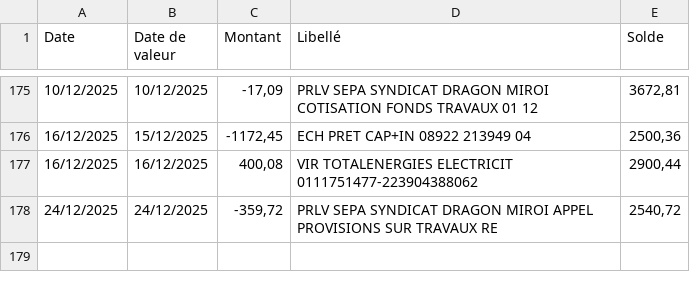
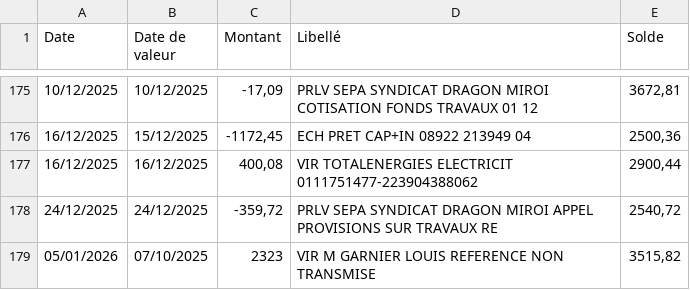
Before and after one commit to louisgarnier/LMNP, a CSV file: backend/data/input/trades/trades_evry_2025.csv, drawn as a sheet; only a part is shown, gaps mark what is left out; the diff names each change by its address in the sheet, - before the commit and + after, or states it on an @@ line.

```diff
--- a/backend/data/input/trades/trades_evry_2025.csv
+++ b/backend/data/input/trades/trades_evry_2025.csv
+row 179: 05/01/2026 | 07/10/2025 | 2323 | VIR M GARNIER LOUIS REFERENCE NON TRANSMISE | 3515,82
```
Also changed, not shown: backend/data/input/trades/T_cpte_08900_588255Q_du_18-09-2025_au_16-12-2025 (2).csv, backend/data/input/trades/trades_Mars_abnb_2024.csv.
